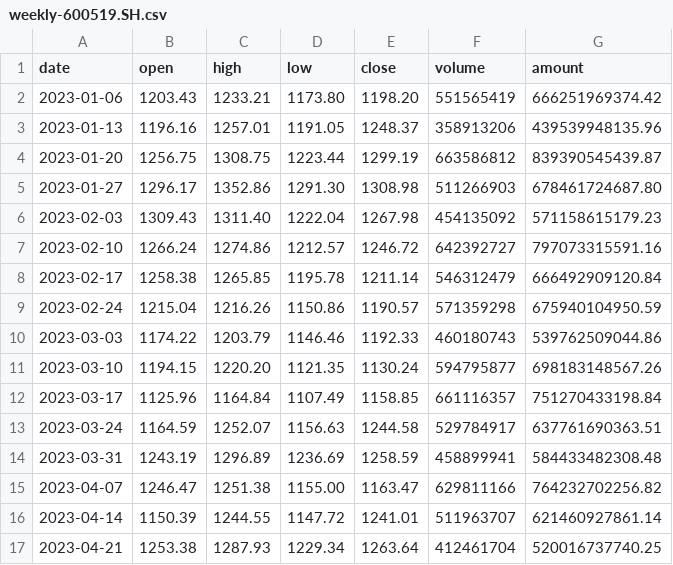
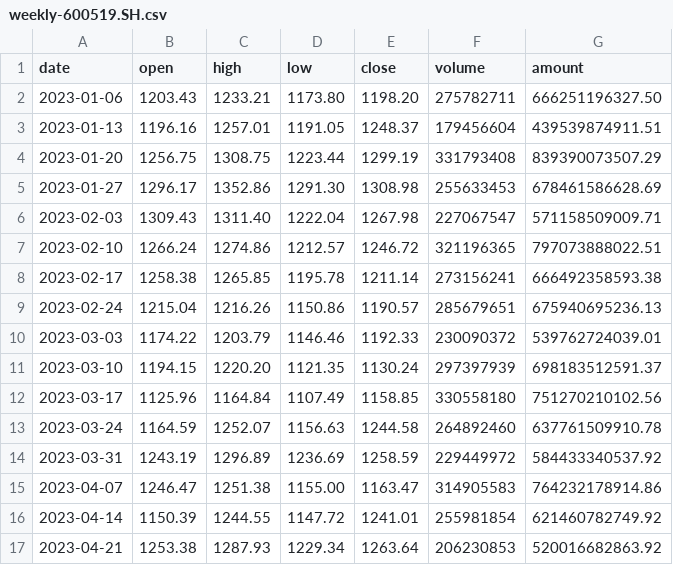
Before and after one commit to man-want-fly/aka, a CSV file: app/bench/aggregates/weekly-600519.SH.csv, drawn as a sheet; only a part is shown; the diff covers the shown part only.

```diff
--- a/app/bench/aggregates/weekly-600519.SH.csv
+++ b/app/bench/aggregates/weekly-600519.SH.csv
@@ -1,17 +1,17 @@
 date,open,high,low,close,volume,amount
-2023-01-06,1203.43,1233.21,1173.80,1198.20,551565419,666251969374.42
-2023-01-13,1196.16,1257.01,1191.05,1248.37,358913206,439539948135.96
-2023-01-20,1256.75,1308.75,1223.44,1299.19,663586812,839390545439.87
-2023-01-27,1296.17,1352.86,1291.30,1308.98,511266903,678461724687.80
-2023-02-03,1309.43,1311.40,1222.04,1267.98,454135092,571158615179.23
-2023-02-10,1266.24,1274.86,1212.57,1246.72,642392727,797073315591.16
-2023-02-17,1258.38,1265.85,1195.78,1211.14,546312479,666492909120.84
-2023-02-24,1215.04,1216.26,1150.86,1190.57,571359298,675940104950.59
-2023-03-03,1174.22,1203.79,1146.46,1192.33,460180743,539762509044.86
-2023-03-10,1194.15,1220.20,1121.35,1130.24,594795877,698183148567.26
-2023-03-17,1125.96,1164.84,1107.49,1158.85,661116357,751270433198.84
-2023-03-24,1164.59,1252.07,1156.63,1244.58,529784917,637761690363.51
-2023-03-31,1243.19,1296.89,1236.69,1258.59,458899941,584433482308.48
-2023-04-07,1246.47,1251.38,1155.00,1163.47,629811166,764232702256.82
-2023-04-14,1150.39,1244.55,1147.72,1241.01,511963707,621460927861.14
-2023-04-21,1253.38,1287.93,1229.34,1263.64,412461704,520016737740.25
+2023-01-06,1203.43,1233.21,1173.80,1198.20,275782711,666251196327.50
+2023-01-13,1196.16,1257.01,1191.05,1248.37,179456604,439539874911.51
+2023-01-20,1256.75,1308.75,1223.44,1299.19,331793408,839390073507.29
+2023-01-27,1296.17,1352.86,1291.30,1308.98,255633453,678461586628.69
+2023-02-03,1309.43,1311.40,1222.04,1267.98,227067547,571158509009.71
+2023-02-10,1266.24,1274.86,1212.57,1246.72,321196365,797073888022.51
+2023-02-17,1258.38,1265.85,1195.78,1211.14,273156241,666492358593.38
+2023-02-24,1215.04,1216.26,1150.86,1190.57,285679651,675940695236.13
+2023-03-03,1174.22,1203.79,1146.46,1192.33,230090372,539762724039.01
+2023-03-10,1194.15,1220.20,1121.35,1130.24,297397939,698183512591.37
+2023-03-17,1125.96,1164.84,1107.49,1158.85,330558180,751270210102.56
+2023-03-24,1164.59,1252.07,1156.63,1244.58,264892460,637761509910.78
+2023-03-31,1243.19,1296.89,1236.69,1258.59,229449972,584433340537.92
+2023-04-07,1246.47,1251.38,1155.00,1163.47,314905583,764232178914.86
+2023-04-14,1150.39,1244.55,1147.72,1241.01,255981854,621460782749.92
+2023-04-21,1253.38,1287.93,1229.34,1263.64,206230853,520016682863.92
```
Also changed, not shown: 108 edited cells elsewhere in this file, app/bench/aggregates/daily-600519.SH.csv, app/bench/aggregates/monthly-600519.SH.csv, 9 other files.
